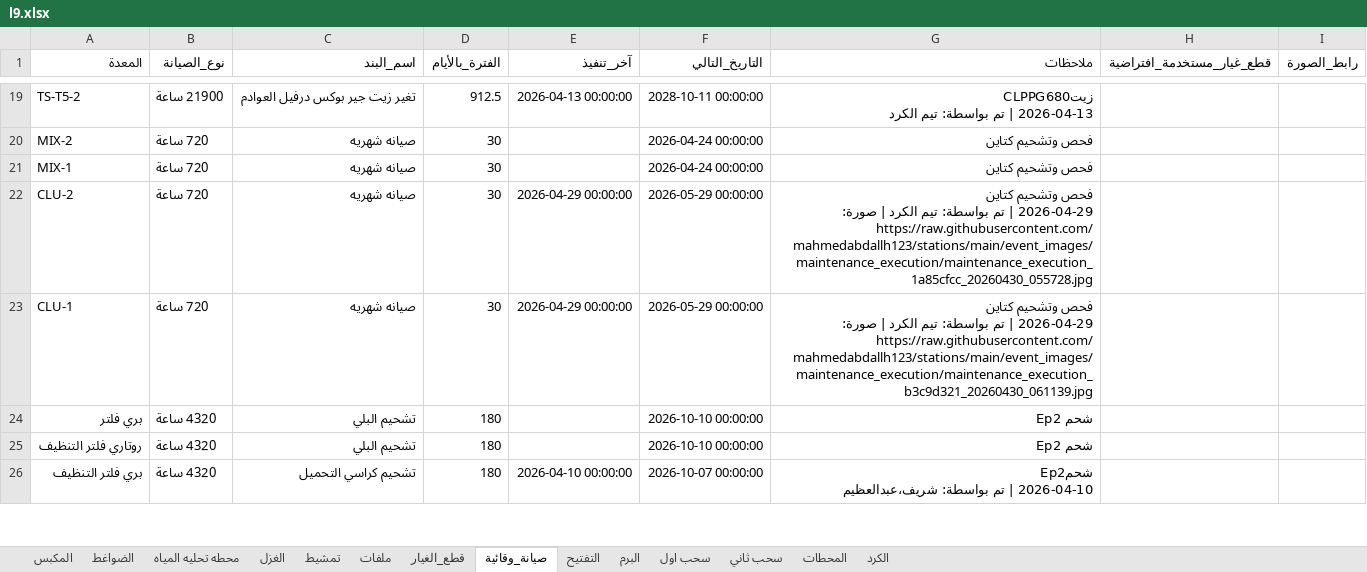
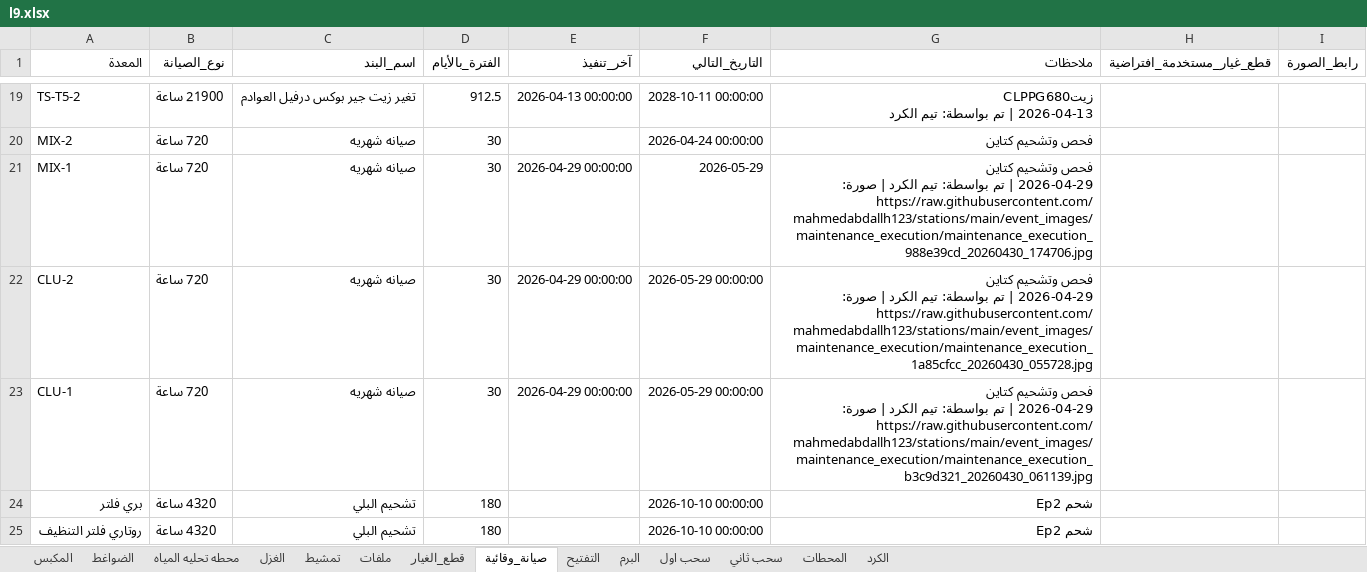
Before and after one commit to mahmedabdallh123/stations, an Excel workbook: l9.xlsx, sheet صيانة_وقائية, drawn as a sheet; only a part is shown, gaps mark what is left out; the shorter side is filled out with more unchanged rows; values as stored, in another font and other column widths than the file's, no borders; ↵ is a line break in a cell; the diff names each change by its address in the sheet, - before the commit and + after, or states it on an @@ line.

```diff
--- a/l9.xlsx (sheet صيانة_وقائية)
+++ b/l9.xlsx (sheet صيانة_وقائية)
-E21 (آخر_تنفيذ): (empty)
+E21 (آخر_تنفيذ): 2026-04-29 00:00:00
-F21 (التاريخ_التالي): 2026-04-24 00:00:00
+F21 (التاريخ_التالي): 2026-05-29
-G21 (ملاحظات): …وتشحيم كتاين
+G21 (ملاحظات): …وتشحيم كتاين ↵ 2026-04-29 | تم بواسطة: تيم الكرد | صورة: https://raw.githubusercontent.com/mahmedabdallh123/stations/main/event_images/maintenance_execution/maintenance_execution_988e39cd_20260430_174706.jpg
```
Also changed, not shown: sheet التفتيح.
